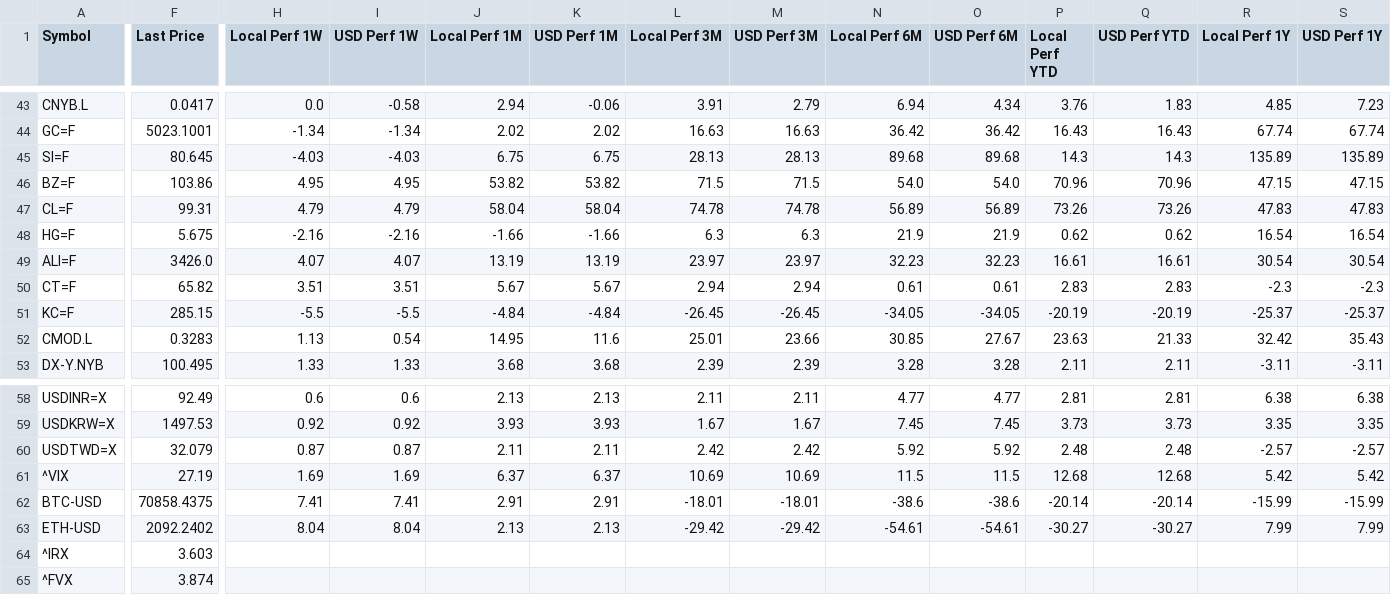
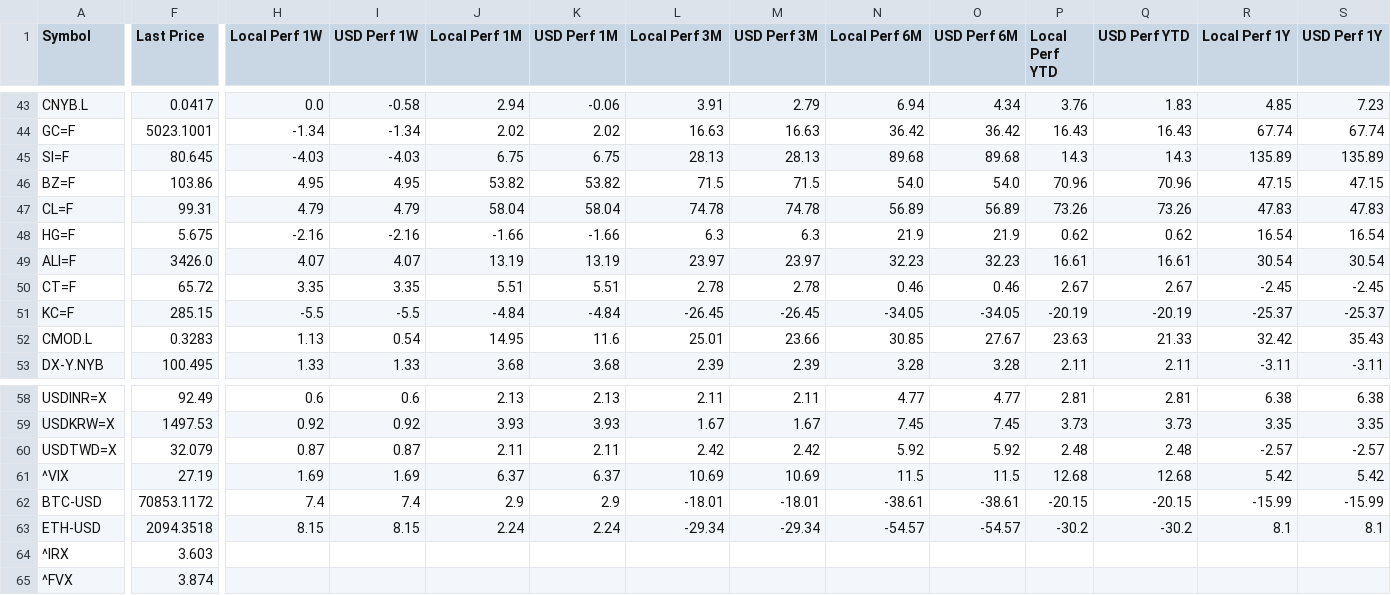
Before and after one commit to Kasim81/market_dash_auto, a CSV file: data/market_data.csv, drawn as a sheet; only a part is shown, gaps mark what is left out; the diff names each change by its address in the sheet, - before the commit and + after, or states it on an @@ line.

```diff
--- a/data/market_data.csv
+++ b/data/market_data.csv
-F50 (Last Price): 65.82
+F50 (Last Price): 65.72
-H50 (Local Perf 1W): 3.51
+H50 (Local Perf 1W): 3.35
-I50 (USD Perf 1W): 3.51
+I50 (USD Perf 1W): 3.35
-J50 (Local Perf 1M): 5.67
+J50 (Local Perf 1M): 5.51
-K50 (USD Perf 1M): 5.67
+K50 (USD Perf 1M): 5.51
-L50 (Local Perf 3M): 2.94
+L50 (Local Perf 3M): 2.78
-M50 (USD Perf 3M): 2.94
+M50 (USD Perf 3M): 2.78
-N50 (Local Perf 6M): 0.61
+N50 (Local Perf 6M): 0.46
-O50 (USD Perf 6M): 0.61
+O50 (USD Perf 6M): 0.46
-P50 (Local Perf YTD): 2.83
+P50 (Local Perf YTD): 2.67
-Q50 (USD Perf YTD): 2.83
+Q50 (USD Perf YTD): 2.67
-R50 (Local Perf 1Y): -2.3
+R50 (Local Perf 1Y): -2.45
-S50 (USD Perf 1Y): -2.3
+S50 (USD Perf 1Y): -2.45
-F62 (Last Price): 70858.4375
+F62 (Last Price): 70853.1172
-H62 (Local Perf 1W): 7.41
+H62 (Local Perf 1W): 7.4
-I62 (USD Perf 1W): 7.41
+I62 (USD Perf 1W): 7.4
-J62 (Local Perf 1M): 2.91
+J62 (Local Perf 1M): 2.9
-K62 (USD Perf 1M): 2.91
+K62 (USD Perf 1M): 2.9
-N62 (Local Perf 6M): -38.6
+N62 (Local Perf 6M): -38.61
-O62 (USD Perf 6M): -38.6
+O62 (USD Perf 6M): -38.61
-P62 (Local Perf YTD): -20.14
+P62 (Local Perf YTD): -20.15
-Q62 (USD Perf YTD): -20.14
+Q62 (USD Perf YTD): -20.15
-F63 (Last Price): 2092.2402
+F63 (Last Price): 2094.3518
-H63 (Local Perf 1W): 8.04
+H63 (Local Perf 1W): 8.15
-I63 (USD Perf 1W): 8.04
+I63 (USD Perf 1W): 8.15
-J63 (Local Perf 1M): 2.13
+J63 (Local Perf 1M): 2.24
-K63 (USD Perf 1M): 2.13
+K63 (USD Perf 1M): 2.24
-L63 (Local Perf 3M): -29.42
+L63 (Local Perf 3M): -29.34
-M63 (USD Perf 3M): -29.42
+M63 (USD Perf 3M): -29.34
-N63 (Local Perf 6M): -54.61
+N63 (Local Perf 6M): -54.57
-O63 (USD Perf 6M): -54.61
+O63 (USD Perf 6M): -54.57
-P63 (Local Perf YTD): -30.27
+P63 (Local Perf YTD): -30.2
-Q63 (USD Perf YTD): -30.27
+Q63 (USD Perf YTD): -30.2
-R63 (Local Perf 1Y): 7.99
+R63 (Local Perf 1Y): 8.1
-S63 (USD Perf 1Y): 7.99
+S63 (USD Perf 1Y): 8.1
```
Also changed, not shown: data/macro_intl_hist.csv, data/macro_us_hist.csv, 1 other file.
